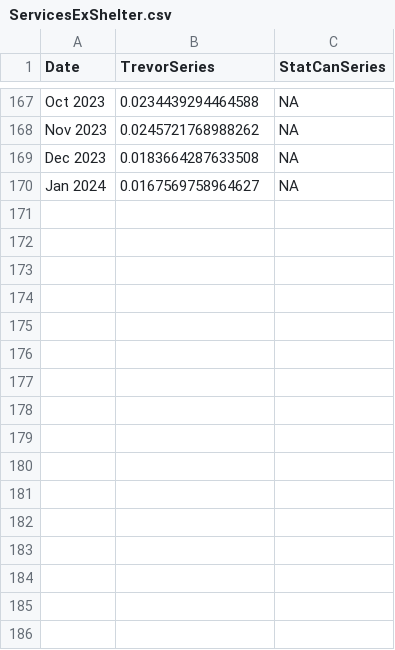
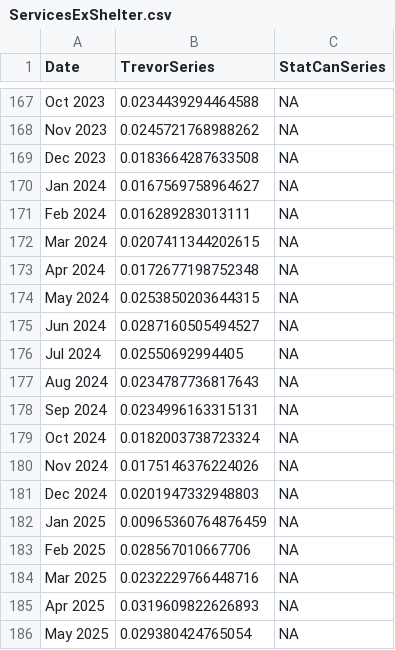
Before and after one commit to trevortombe/inflation, a CSV file: Data/ServicesExShelter.csv, drawn as a sheet; only a part is shown, gaps mark what is left out; the diff names each change by its address in the sheet, - before the commit and + after, or states it on an @@ line.

```diff
--- a/Data/ServicesExShelter.csv
+++ b/Data/ServicesExShelter.csv
+row 171: Feb 2024 | 0.016289283013111 | NA
+row 172: Mar 2024 | 0.0207411344202615 | NA
+row 173: Apr 2024 | 0.0172677198752348 | NA
+row 174: May 2024 | 0.0253850203644315 | NA
+row 175: Jun 2024 | 0.0287160505494527 | NA
+row 176: Jul 2024 | 0.02550692994405 | NA
+row 177: Aug 2024 | 0.0234787736817643 | NA
+row 178: Sep 2024 | 0.0234996163315131 | NA
+row 179: Oct 2024 | 0.0182003738723324 | NA
+row 180: Nov 2024 | 0.0175146376224026 | NA
+row 181: Dec 2024 | 0.0201947332948803 | NA
+row 182: Jan 2025 | 0.00965360764876459 | NA
+row 183: Feb 2025 | 0.028567010667706 | NA
+row 184: Mar 2025 | 0.0232229766448716 | NA
+row 185: Apr 2025 | 0.0319609822626893 | NA
+row 186: May 2025 | 0.029380424765054 | NA
```
Also changed, not shown: 17 other files.
